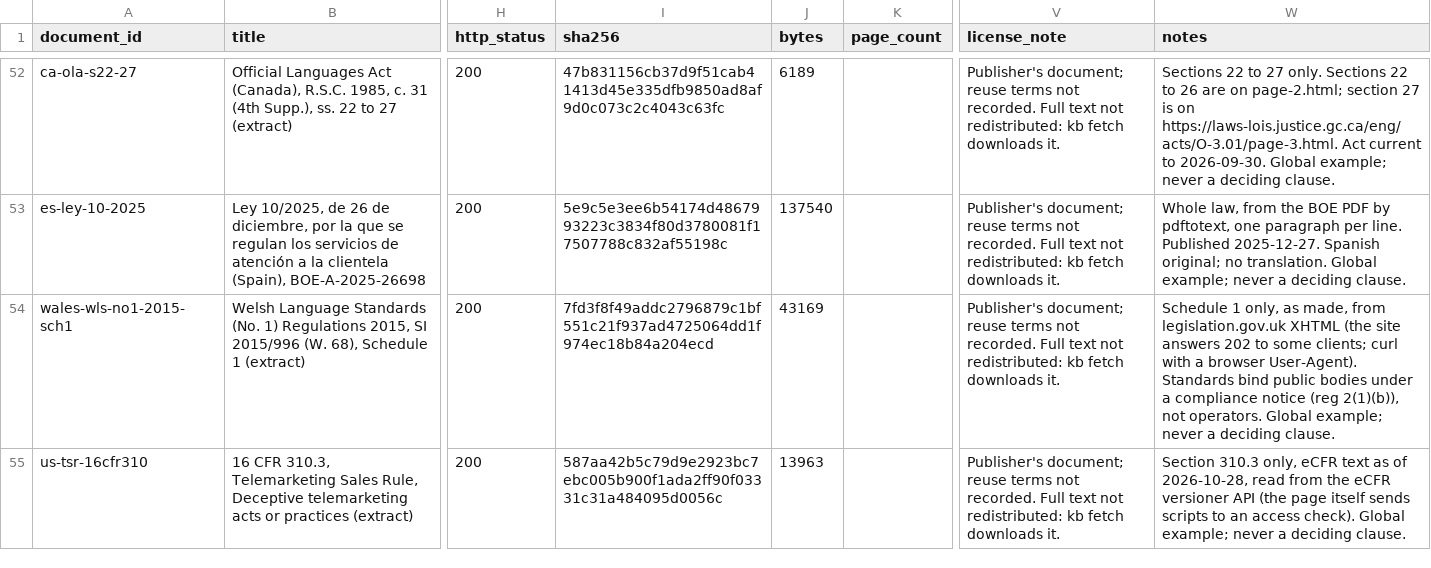
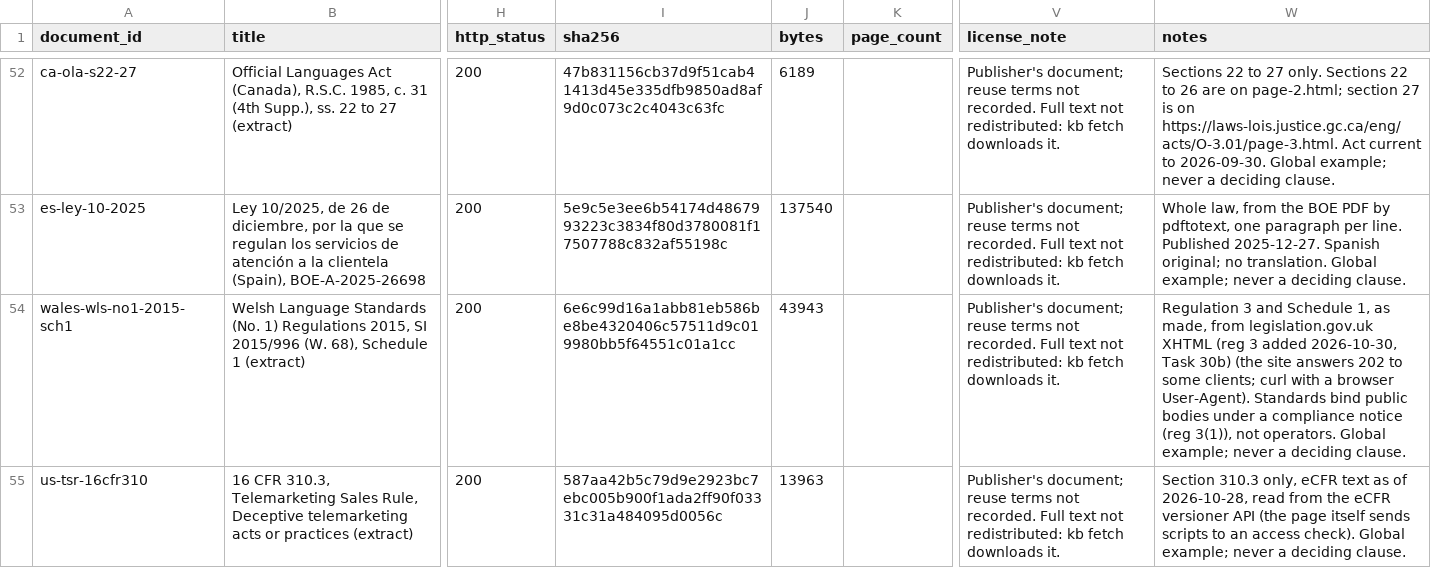
Before and after one commit to SHRA1M/onyx-hackathon-build, a CSV file: kb/manifest.csv, drawn as a sheet; only a part is shown, gaps mark what is left out; the diff names each change by its address in the sheet, - before the commit and + after, or states it on an @@ line.

```diff
--- a/kb/manifest.csv
+++ b/kb/manifest.csv
-I54 (sha256): 7fd3f8f49addc2796879c1bf551c21f937ad4725064dd1f974ec18b84a204ecd
+I54 (sha256): 6e6c99d16a1abb81eb586be8be4320406c57511d9c019980bb5f64551c01a1cc
-J54 (bytes): 43169
+J54 (bytes): 43943
-W54 (notes): Schedule 1 only, as made, from legislation.gov.uk XHTML (the site answers 202 to some clients; curl with a browser User-Agent). Standards bind public bodies under a compliance notice (reg 2(1)(b)), not operators.…
+W54 (notes): Regulation 3 and Schedule 1, as made, from legislation.gov.uk XHTML (reg 3 added 2026-10-30, Task 30b) (the site answers 202 to some clients; curl with a browser User-Agent). Standards bind public bodies under a compliance notice (reg 3(1)), not operators.…
```
Also changed, not shown: 9 other files.
